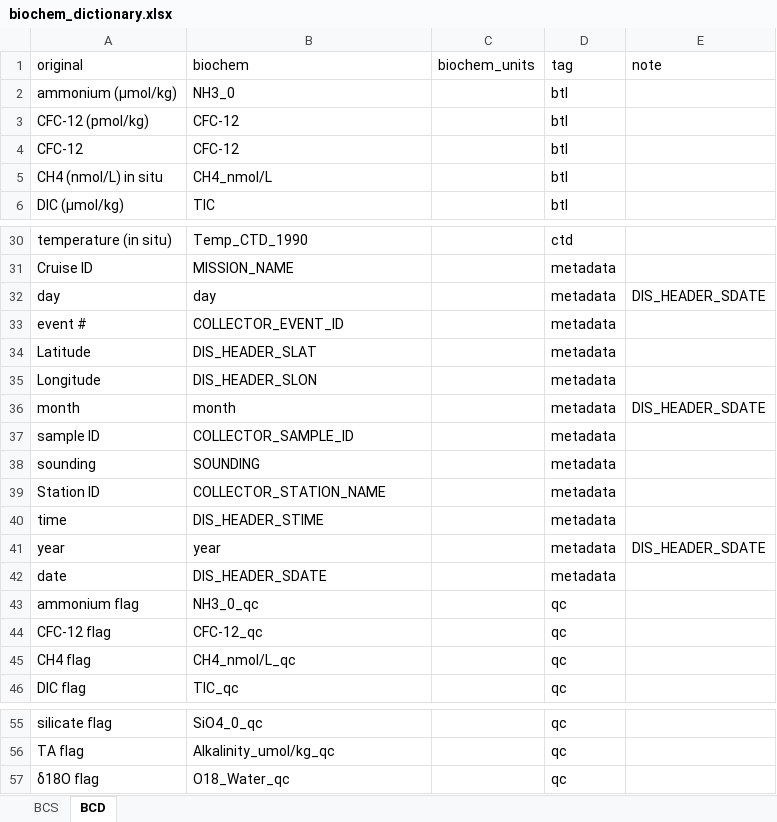
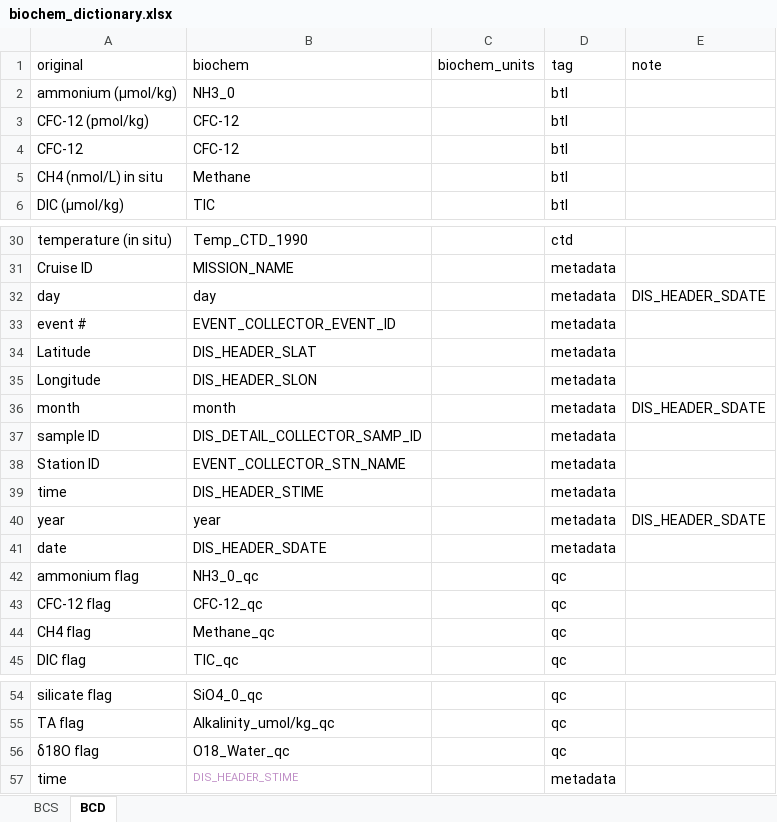
Before and after one commit to EOGrady21/Davis_Strait_Submissions, an Excel workbook: extdata/biochem_dictionary.xlsx, sheet BCD, drawn as a sheet; only a part is shown, gaps mark what is left out; values as stored, in another font and other column widths than the file's, no borders; removed rows and columns are numbered as before the commit, all else as after; the diff names each change by its address in the sheet, - before the commit and + after, or states it on an @@ line.

```diff
--- a/extdata/biochem_dictionary.xlsx (sheet BCD)
+++ b/extdata/biochem_dictionary.xlsx (sheet BCD)
-B5 (biochem): CH4_nmol/L
+B5 (biochem): Methane
-B33 (biochem): COLLECTOR_EVENT_ID
+B33 (biochem): EVENT_COLLECTOR_EVENT_ID
-B37 (biochem): COLLECTOR_SAMPLE_ID
+B37 (biochem): DIS_DETAIL_COLLECTOR_SAMP_ID
-row 38: sounding | SOUNDING |  | metadata
-B38 (biochem): COLLECTOR_STATION_NAME
+B38 (biochem): EVENT_COLLECTOR_STN_NAME
-B44 (biochem): CH4_nmol/L_qc
+B44 (biochem): Methane_qc
+row 57: time | DIS_HEADER_STIME |  | metadata
```
Also changed, not shown: sheet BCS, extdata/DS_OCADS_metadata_KAS.xlsx, osccruise_davisstrait.xlsx, 49 other files.
